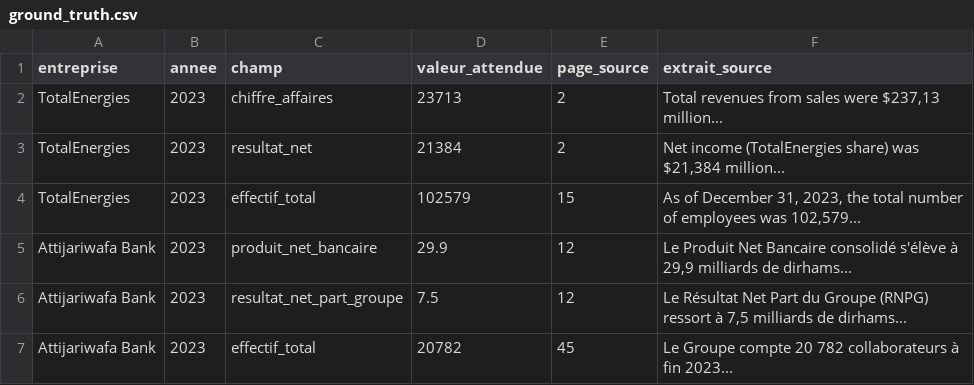
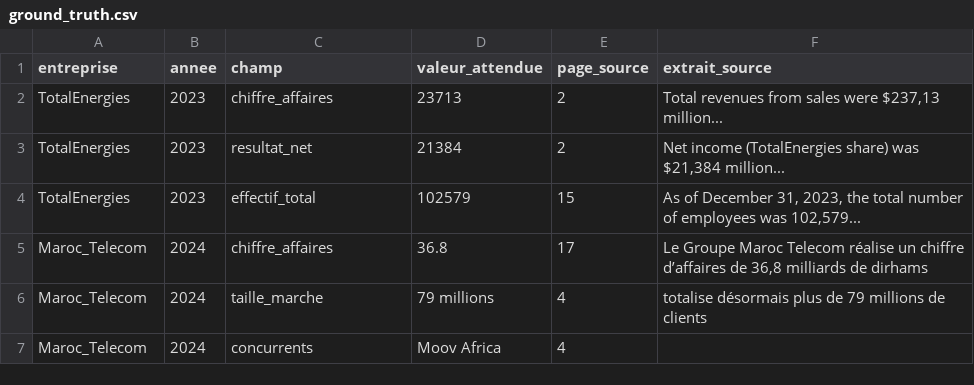
Before and after one commit to HOLOKIATEAM2026/Agent_Extraction, a CSV file: data/ground_truth.csv, drawn as a sheet; removed rows and columns are numbered as before the commit, all else as after; the diff names each change by its address in the sheet, - before the commit and + after, or states it on an @@ line.

```diff
--- a/data/ground_truth.csv
+++ b/data/ground_truth.csv
-row 5: Attijariwafa Bank | 2023 | produit_net_bancaire | 29.9 | 12 | Le Produit Net Bancaire consolidé s'élève à 29,9 milliards de dirhams...
-row 6: Attijariwafa Bank | 2023 | resultat_net_part_groupe | 7.5 | 12 | Le Résultat Net Part du Groupe (RNPG) ressort à 7,5 milliards de dirhams...
-row 7: Attijariwafa Bank | 2023 | effectif_total | 20782 | 45 | Le Groupe compte 20 782 collaborateurs à fin 2023...
+row 5: Maroc_Telecom | 2024 | chiffre_affaires | 36.8 | 17 | Le Groupe Maroc Telecom réalise un chiffre d’affaires de 36,8 milliards de dirhams
+row 6: Maroc_Telecom | 2024 | taille_marche | 79 millions | 4 | totalise désormais plus de 79 millions de clients
+row 7: Maroc_Telecom | 2024 | concurrents | Moov Africa | 4
```
Also changed, not shown: 4 other files.
